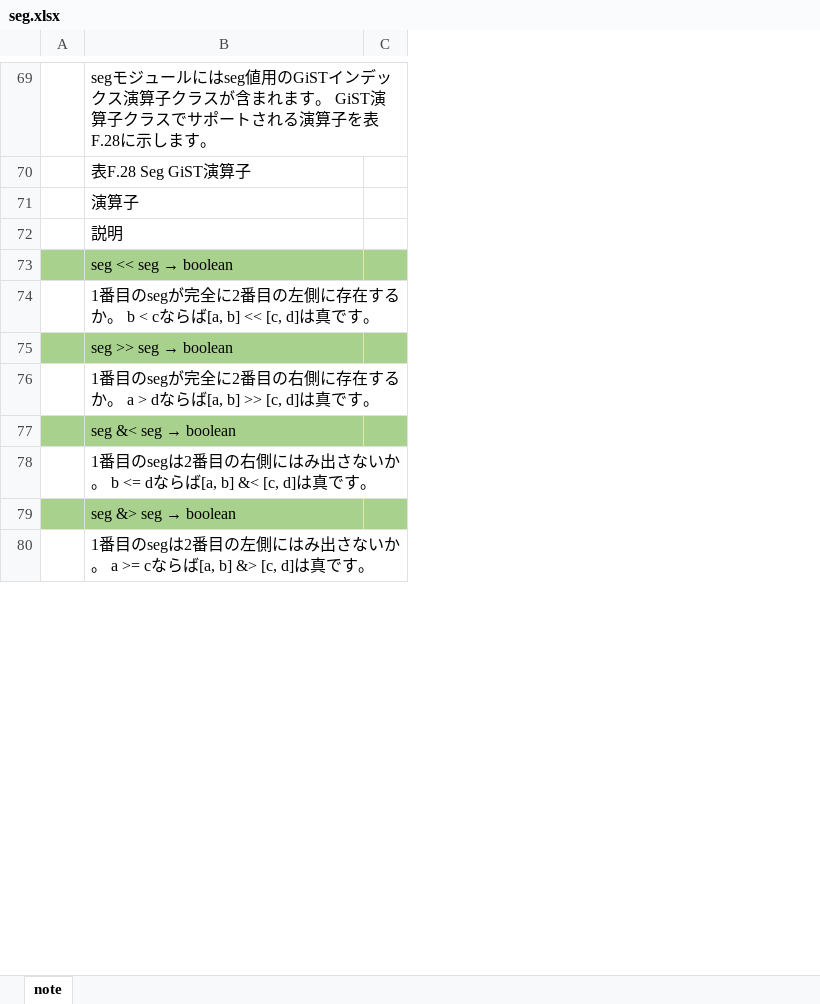
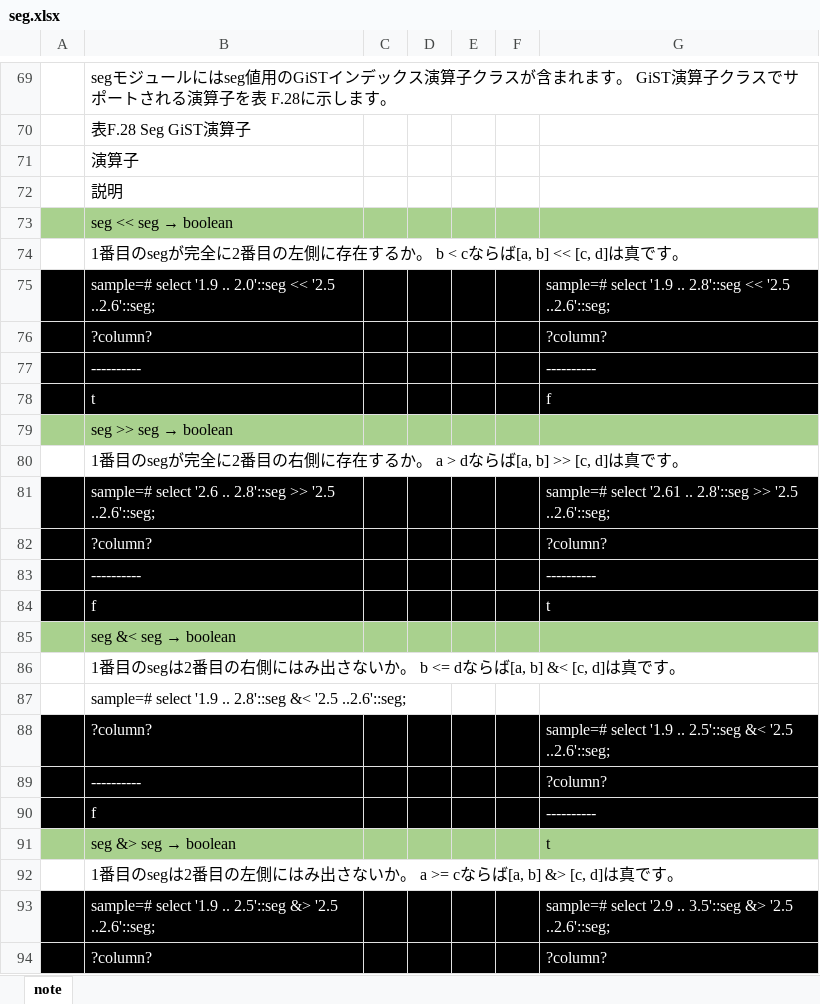
Before and after one commit to pea-sys/postgresql-expriments, an Excel workbook: seg/seg.xlsx, sheet note, drawn as a sheet; only a part is shown, gaps mark what is left out; values as stored, in another font and other column widths than the file's, no borders; the diff covers the shown part only; the diff names each change by its address in the sheet, - before the commit and + after, or states it on an @@ line.

```diff
--- a/seg/seg.xlsx (sheet note)
+++ b/seg/seg.xlsx (sheet note)
+column D, empty
+column E, empty
+column F, empty
+column G, row 91: t
+row 75:  | sample=# select '1.9 .. 2.0'::seg << '2.5 ..2.6'::seg; |  |  |  |  | sample=# select '1.9 .. 2.8'::seg << '2.5 ..2.6'::seg;
+row 76:  | ?column? |  |  |  |  | ?column?
+row 77:  | ---------- |  |  |  |  | ----------
+row 78:  | t |  |  |  |  | f
+row 81:  | sample=# select '2.6 .. 2.8'::seg >> '2.5 ..2.6'::seg; |  |  |  |  | sample=# select '2.61 .. 2.8'::seg >> '2.5 ..2.6'::seg;
+row 82:  | ?column? |  |  |  |  | ?column?
+row 83:  | ---------- |  |  |  |  | ----------
+row 84:  | f |  |  |  |  | t
+row 87:  | sample=# select '1.9 .. 2.8'::seg &< '2.5 ..2.6'::seg;
+row 88:  | ?column? |  |  |  |  | sample=# select '1.9 .. 2.5'::seg &< '2.5 ..2.6'::seg;
+row 89:  | ---------- |  |  |  |  | ?column?
+row 90:  | f |  |  |  |  | ----------
+row 93:  | sample=# select '1.9 .. 2.5'::seg &> '2.5 ..2.6'::seg; |  |  |  |  | sample=# select '2.9 .. 3.5'::seg &> '2.5 ..2.6'::seg;
+row 94:  | ?column? |  |  |  |  | ?column?
```
Also changed, not shown: 19 added rows elsewhere in this sheet, 1 other file.
